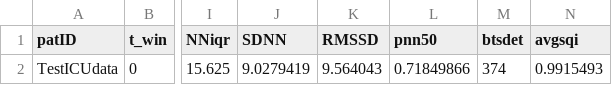
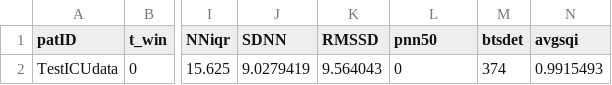
Before and after one commit to cliffordlab/PhysioNet-Cardiovascular-Signal-Toolbox, a CSV file: Demos/ReferenceOutput/ICU_HRV_allwindows.csv, drawn as a sheet; only a part is shown, gaps mark what is left out; the diff names each change by its address in the sheet, - before the commit and + after, or states it on an @@ line.

```diff
--- a/Demos/ReferenceOutput/ICU_HRV_allwindows.csv
+++ b/Demos/ReferenceOutput/ICU_HRV_allwindows.csv
-L2 (pnn50): 0.71849866
+L2 (pnn50): 0
```
Also changed, not shown: Demos/ReferenceOutput/NSR_HRV_allwindows_allpatients.csv, Demos/ReferenceOutput/StandardizedData_HRV_allwindows.csv.
